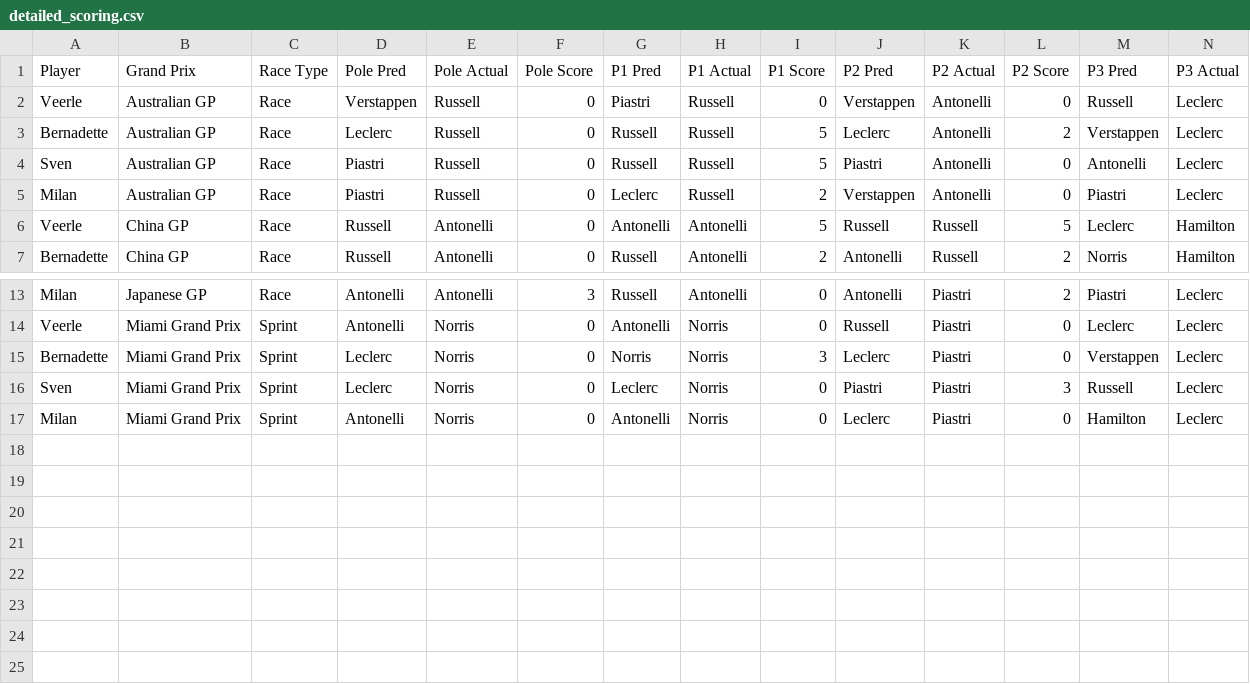
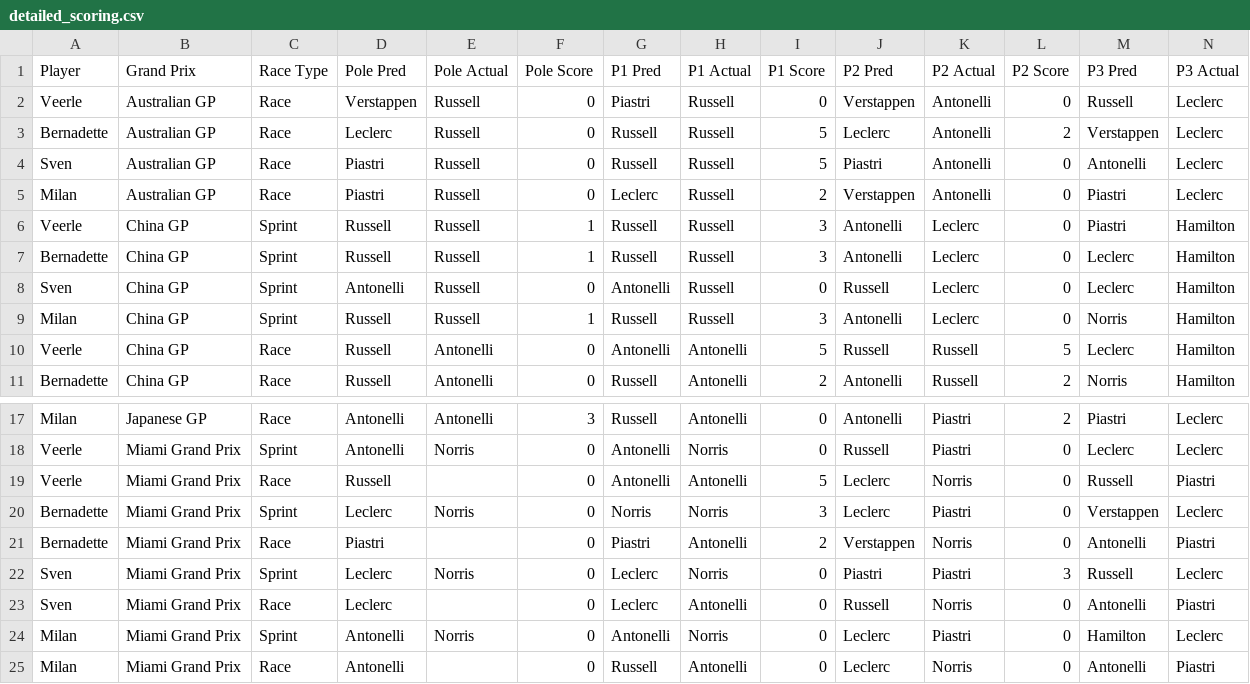
Before and after one commit to Sv3nn3rgy/F1_2026, a CSV file: detailed_scoring.csv, drawn as a sheet; only a part is shown, gaps mark what is left out; rows hold the shown columns only; the diff names each change by its address in the sheet, - before the commit and + after, or states it on an @@ line.

Commit message:
miami race

```diff
--- a/detailed_scoring.csv
+++ b/detailed_scoring.csv
+row 6: Veerle | China GP | Sprint | Russell | Russell | 1 | Russell | Russell | 3 | Antonelli | Leclerc | 0 | Piastri | Hamilton
+row 7: Bernadette | China GP | Sprint | Russell | Russell | 1 | Russell | Russell | 3 | Antonelli | Leclerc | 0 | Leclerc | Hamilton
+row 8: Sven | China GP | Sprint | Antonelli | Russell | 0 | Antonelli | Russell | 0 | Russell | Leclerc | 0 | Leclerc | Hamilton
+row 9: Milan | China GP | Sprint | Russell | Russell | 1 | Russell | Russell | 3 | Antonelli | Leclerc | 0 | Norris | Hamilton
+row 19: Veerle | Miami Grand Prix | Race | Russell |  | 0 | Antonelli | Antonelli | 5 | Leclerc | Norris | 0 | Russell | Piastri
+row 21: Bernadette | Miami Grand Prix | Race | Piastri |  | 0 | Piastri | Antonelli | 2 | Verstappen | Norris | 0 | Antonelli | Piastri
+row 23: Sven | Miami Grand Prix | Race | Leclerc |  | 0 | Leclerc | Antonelli | 0 | Russell | Norris | 0 | Antonelli | Piastri
+row 25: Milan | Miami Grand Prix | Race | Antonelli |  | 0 | Russell | Antonelli | 0 | Leclerc | Norris | 0 | Antonelli | Piastri
```
Also changed, not shown: race_points_summary.csv, 2 other files.
